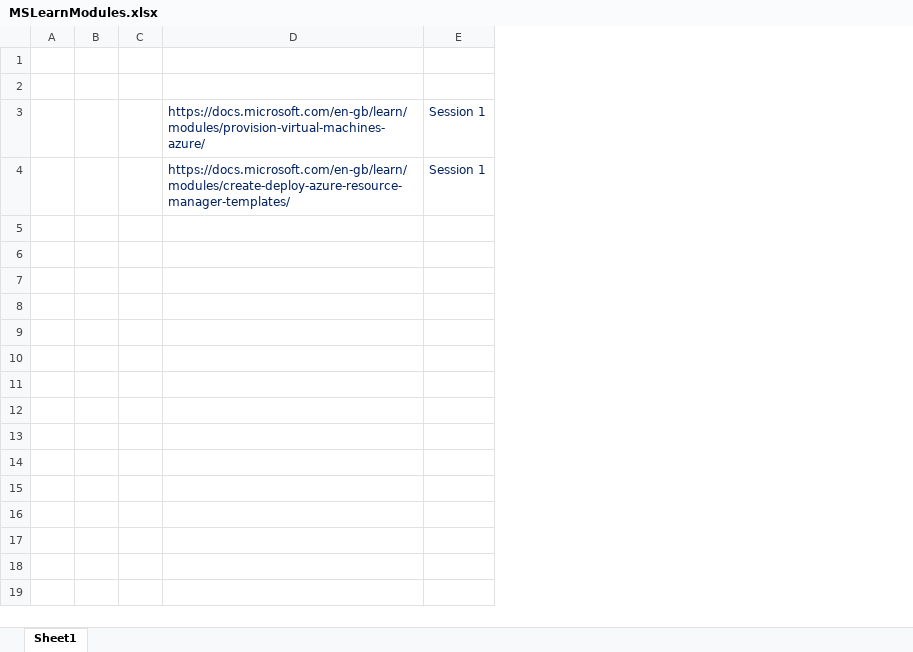
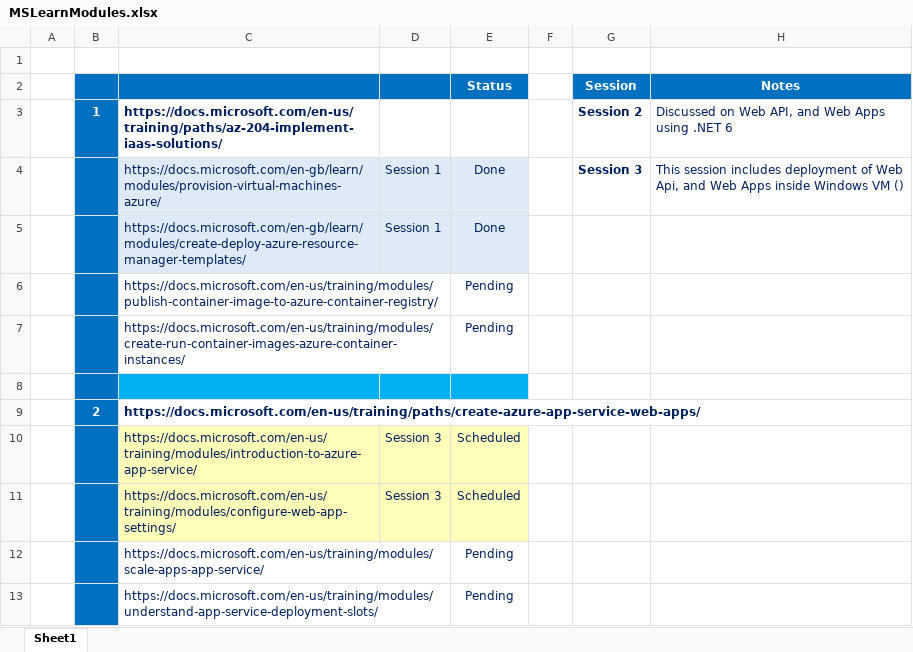
Before and after one commit to vishipayyallore/speaker-series-2022, an Excel workbook: csharp-corner/MSLearnModules.xlsx, sheet Sheet1, drawn as a sheet; values as stored, in another font and other column widths than the file's, no borders; removed rows and columns are numbered as before the commit, all else as after; the diff names each change by its address in the sheet, - before the commit and + after, or states it on an @@ line.

```diff
--- a/csharp-corner/MSLearnModules.xlsx (sheet Sheet1)
+++ b/csharp-corner/MSLearnModules.xlsx (sheet Sheet1)
-column B, empty
-column C, empty
+column B, empty
+column E (Status), rows 4-5: Done | Done
+column F, empty
+column G (Session), row 4: Session 3
+column H (Notes), row 4: This session includes deployment of Web Api, and Web Apps inside Windows VM ()
-C2:D2 fill: none
+C2:D2 fill: #0070C0
-row 2: (empty)
+row 2:  |  |  |  | Status |  | Session | Notes
+row 3:  | 1 | https://docs.microsoft.com/en-us/training/paths/az-204-implement-iaas-solutions/ |  |  |  | Session 2 | Discussed on Web API, and Web Apps using .NET 6
-C4:D5 fill: none
+C4:D5 fill: #DEEBF7
+row 6:  |  | https://docs.microsoft.com/en-us/training/modules/publish-container-image-to-azure-container-registry/ |  | Pending
+row 7:  |  | https://docs.microsoft.com/en-us/training/modules/create-run-container-images-azure-container-instances/ |  | Pending
+row 8: (empty)
+row 9:  | 2 | https://docs.microsoft.com/en-us/training/paths/create-azure-app-service-web-apps/
+row 10:  |  | https://docs.microsoft.com/en-us/training/modules/introduction-to-azure-app-service/ | Session 3 | Scheduled
+row 11:  |  | https://docs.microsoft.com/en-us/training/modules/configure-web-app-settings/ | Session 3 | Scheduled
+row 12:  |  | https://docs.microsoft.com/en-us/training/modules/scale-apps-app-service/ |  | Pending
+row 13:  |  | https://docs.microsoft.com/en-us/training/modules/understand-app-service-deployment-slots/ |  | Pending
```
Also changed, not shown: 27 other files.
